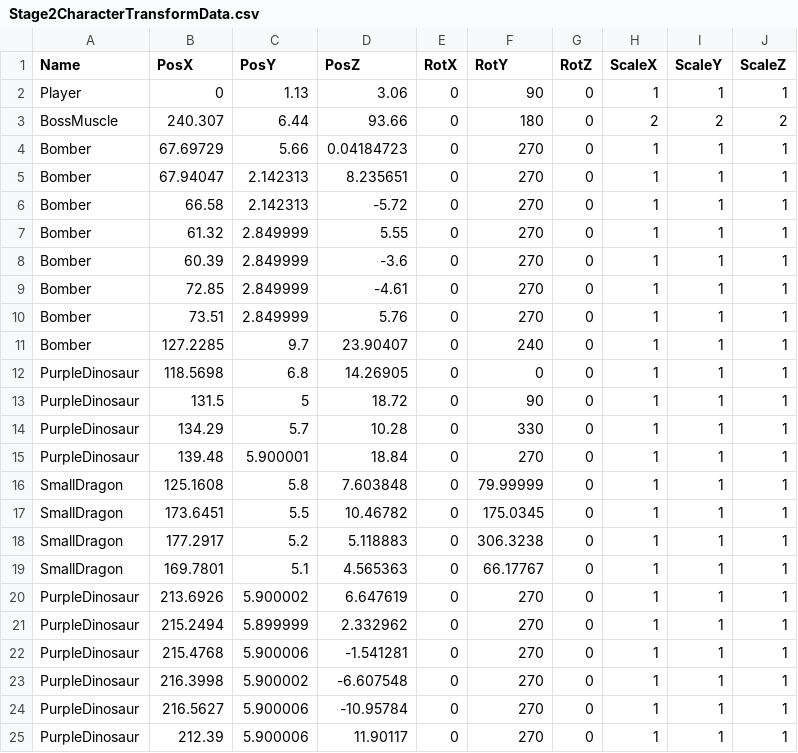
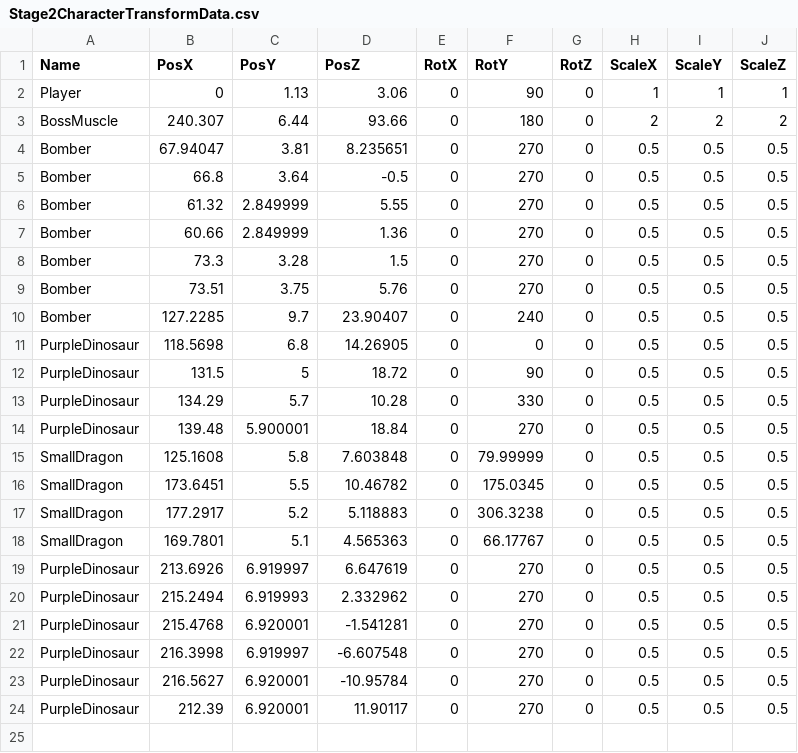
Before and after one commit to lovecap7/Summer2_ChangeCollidable, a CSV file: project/Summer2/Data/CSV/Stage2/Stage2CharacterTransformData.csv, drawn as a sheet.

```diff
--- a/project/Summer2/Data/CSV/Stage2/Stage2CharacterTransformData.csv
+++ b/project/Summer2/Data/CSV/Stage2/Stage2CharacterTransformData.csv
@@ -3,23 +3,22 @@ Player,0,1.13,3.06,0,90,0,1,1,1
 BossMuscle,240.307,6.44,93.66,0,180,0,2,2,2
-Bomber,67.69729,5.66,0.04184723,0,270,0,1,1,1
-Bomber,67.94047,2.142313,8.235651,0,270,0,1,1,1
-Bomber,66.58,2.142313,-5.72,0,270,0,1,1,1
-Bomber,61.32,2.849999,5.55,0,270,0,1,1,1
-Bomber,60.39,2.849999,-3.6,0,270,0,1,1,1
-Bomber,72.85,2.849999,-4.61,0,270,0,1,1,1
-Bomber,73.51,2.849999,5.76,0,270,0,1,1,1
-Bomber,127.2285,9.7,23.90407,0,240,0,1,1,1
-PurpleDinosaur,118.5698,6.8,14.26905,0,0,0,1,1,1
-PurpleDinosaur,131.5,5,18.72,0,90,0,1,1,1
-PurpleDinosaur,134.29,5.7,10.28,0,330,0,1,1,1
-PurpleDinosaur,139.48,5.900001,18.84,0,270,0,1,1,1
-SmallDragon,125.1608,5.8,7.603848,0,79.99999,0,1,1,1
-SmallDragon,173.6451,5.5,10.46782,0,175.0345,0,1,1,1
-SmallDragon,177.2917,5.2,5.118883,0,306.3238,0,1,1,1
-SmallDragon,169.7801,5.1,4.565363,0,66.17767,0,1,1,1
-PurpleDinosaur,213.6926,5.900002,6.647619,0,270,0,1,1,1
-PurpleDinosaur,215.2494,5.899999,2.332962,0,270,0,1,1,1
-PurpleDinosaur,215.4768,5.900006,-1.541281,0,270,0,1,1,1
-PurpleDinosaur,216.3998,5.900002,-6.607548,0,270,0,1,1,1
-PurpleDinosaur,216.5627,5.900006,-10.95784,0,270,0,1,1,1
-PurpleDinosaur,212.39,5.900006,11.90117,0,270,0,1,1,1
+Bomber,67.94047,3.81,8.235651,0,270,0,0.5,0.5,0.5
+Bomber,66.8,3.64,-0.5,0,270,0,0.5,0.5,0.5
+Bomber,61.32,2.849999,5.55,0,270,0,0.5,0.5,0.5
+Bomber,60.66,2.849999,1.36,0,270,0,0.5,0.5,0.5
+Bomber,73.3,3.28,1.5,0,270,0,0.5,0.5,0.5
+Bomber,73.51,3.75,5.76,0,270,0,0.5,0.5,0.5
+Bomber,127.2285,9.7,23.90407,0,240,0,0.5,0.5,0.5
+PurpleDinosaur,118.5698,6.8,14.26905,0,0,0,0.5,0.5,0.5
+PurpleDinosaur,131.5,5,18.72,0,90,0,0.5,0.5,0.5
+PurpleDinosaur,134.29,5.7,10.28,0,330,0,0.5,0.5,0.5
+PurpleDinosaur,139.48,5.900001,18.84,0,270,0,0.5,0.5,0.5
+SmallDragon,125.1608,5.8,7.603848,0,79.99999,0,0.5,0.5,0.5
+SmallDragon,173.6451,5.5,10.46782,0,175.0345,0,0.5,0.5,0.5
+SmallDragon,177.2917,5.2,5.118883,0,306.3238,0,0.5,0.5,0.5
+SmallDragon,169.7801,5.1,4.565363,0,66.17767,0,0.5,0.5,0.5
+PurpleDinosaur,213.6926,6.919997,6.647619,0,270,0,0.5,0.5,0.5
+PurpleDinosaur,215.2494,6.919993,2.332962,0,270,0,0.5,0.5,0.5
+PurpleDinosaur,215.4768,6.920001,-1.541281,0,270,0,0.5,0.5,0.5
+PurpleDinosaur,216.3998,6.919997,-6.607548,0,270,0,0.5,0.5,0.5
+PurpleDinosaur,216.5627,6.920001,-10.95784,0,270,0,0.5,0.5,0.5
+PurpleDinosaur,212.39,6.920001,11.90117,0,270,0,0.5,0.5,0.5
```
Also changed, not shown: project/Summer2/Data/CSV/Stage2/Stage2CollisionTransformData.csv, project/Summer2/Data/CSV/Stage2/Stage2TransformData.csv, 9 other files.
